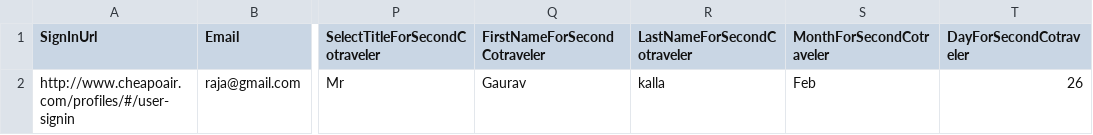
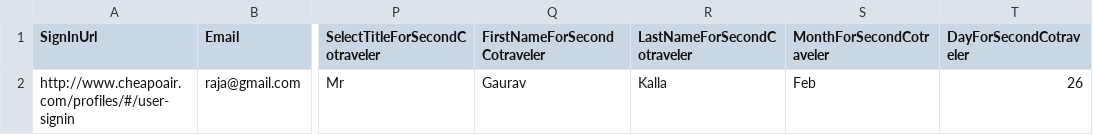
Before and after one commit to vishalsharma083/Fareportal.UserProfile.Web.UI.Tests, a CSV file: AppData/AddNewCoTraveler.csv, drawn as a sheet; only a part is shown, gaps mark what is left out; the diff names each change by its address in the sheet, - before the commit and + after, or states it on an @@ line.

```diff
--- a/AppData/AddNewCoTraveler.csv
+++ b/AppData/AddNewCoTraveler.csv
-R2 (LastNameForSecondCotraveler): kalla
+R2 (LastNameForSecondCotraveler): Kalla
```
Also changed, not shown: AppData/SignInInformationInMyInformation.csv, 2 other files.
